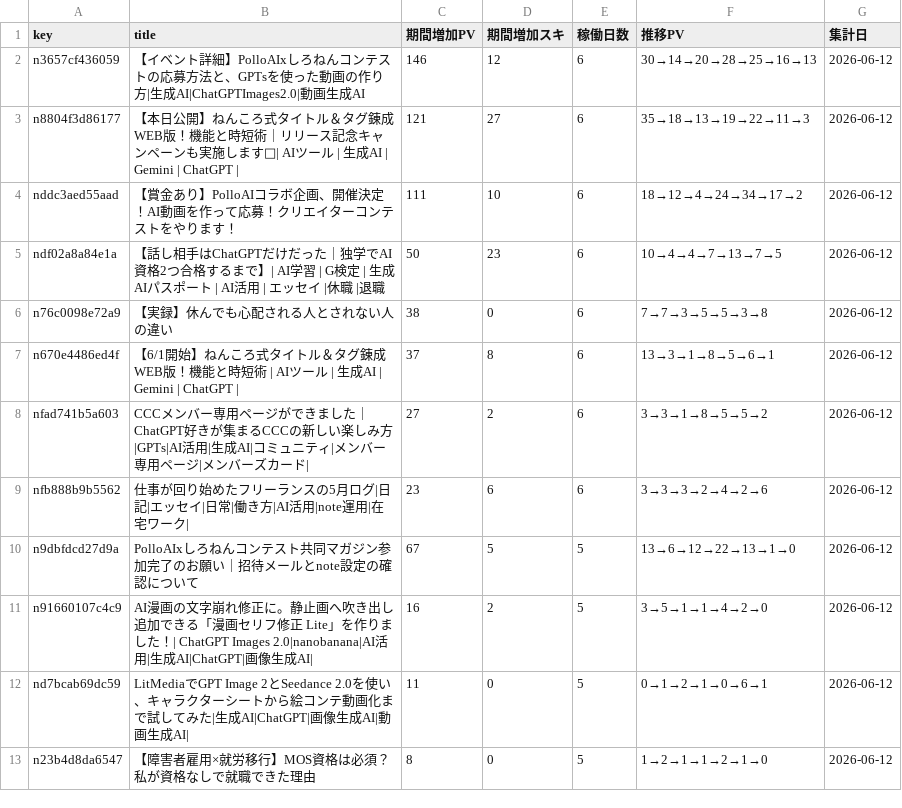
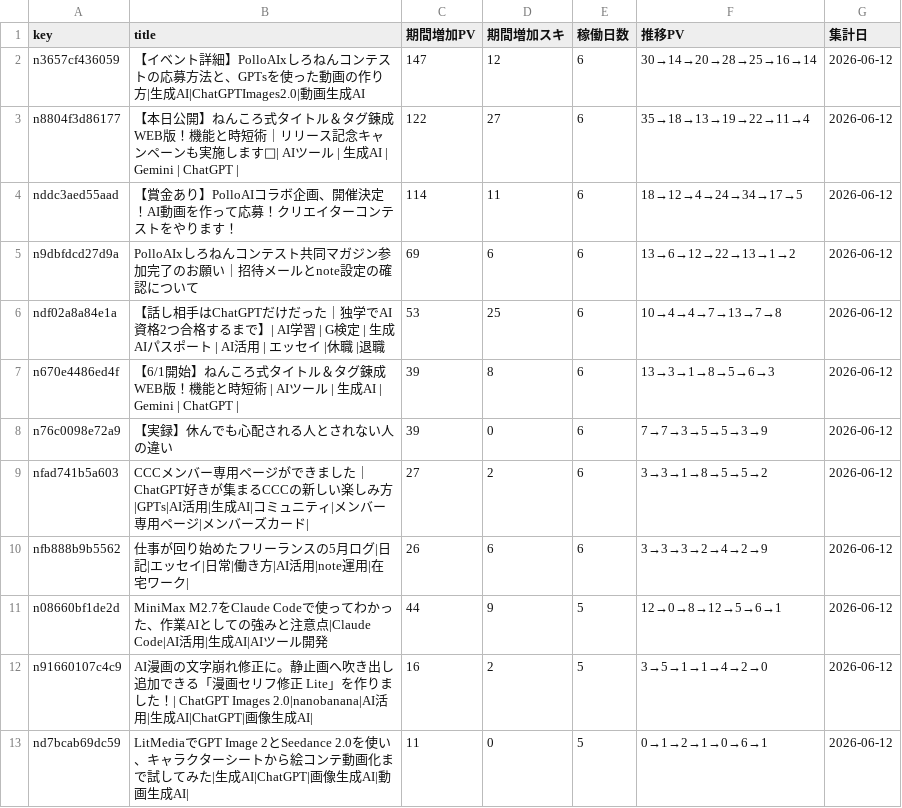
Before and after one commit to coolboylovegirl-byte/note-stats-dashboard, a CSV file: data/asset_articles.csv, drawn as a sheet; only a part is shown; the shorter side is filled out with more unchanged rows; the diff covers the shown part only.

```diff
--- a/data/asset_articles.csv
+++ b/data/asset_articles.csv
@@ -1,11 +1,12 @@
 key,title,期間増加PV,期間増加スキ,稼働日数,推移PV,集計日
-n3657cf436059,【イベント詳細】PolloAIxしろねんコンテストの応募方法と、GPTsを使った動画の作り方|生成AI|ChatGPTImages2.0|動画生成AI,146,12,6,30→14→20→28→25→16→13,2026-06-12
-n8804f3d86177,【本日公開】ねんころ式タイトル＆タグ錬成WEB版！機能と時短術｜リリース記念キャンペーンも実施します🌸| AIツール | 生成AI | Gemini | ChatGPT |,121,27,6,35→18→13→19→22→11→3,2026-06-12
-nddc3aed55aad,【賞金あり】PolloAIコラボ企画、開催決定！AI動画を作って応募！クリエイターコンテストをやります！,111,10,6,18→12→4→24→34→17→2,2026-06-12
-ndf02a8a84e1a,【話し相手はChatGPTだけだった｜独学でAI資格2つ合格するまで】| AI学習 | G検定 | 生成AIパスポート | AI活用 | エッセイ |休職 |退職,50,23,6,10→4→4→7→13→7→5,2026-06-12
-n76c0098e72a9,【実録】休んでも心配される人とされない人の違い,38,0,6,7→7→3→5→5→3→8,2026-06-12
-n670e4486ed4f,【6/1開始】ねんころ式タイトル＆タグ錬成WEB版！機能と時短術 | AIツール | 生成AI | Gemini | ChatGPT |,37,8,6,13→3→1→8→5→6→1,2026-06-12
+n3657cf436059,【イベント詳細】PolloAIxしろねんコンテストの応募方法と、GPTsを使った動画の作り方|生成AI|ChatGPTImages2.0|動画生成AI,147,12,6,30→14→20→28→25→16→14,2026-06-12
+n8804f3d86177,【本日公開】ねんころ式タイトル＆タグ錬成WEB版！機能と時短術｜リリース記念キャンペーンも実施します🌸| AIツール | 生成AI | Gemini | ChatGPT |,122,27,6,35→18→13→19→22→11→4,2026-06-12
+nddc3aed55aad,【賞金あり】PolloAIコラボ企画、開催決定！AI動画を作って応募！クリエイターコンテストをやります！,114,11,6,18→12→4→24→34→17→5,2026-06-12
+n9dbfdcd27d9a,PolloAIxしろねんコンテスト共同マガジン参加完了のお願い｜招待メールとnote設定の確認について,69,6,6,13→6→12→22→13→1→2,2026-06-12
+ndf02a8a84e1a,【話し相手はChatGPTだけだった｜独学でAI資格2つ合格するまで】| AI学習 | G検定 | 生成AIパスポート | AI活用 | エッセイ |休職 |退職,53,25,6,10→4→4→7→13→7→8,2026-06-12
+n670e4486ed4f,【6/1開始】ねんころ式タイトル＆タグ錬成WEB版！機能と時短術 | AIツール | 生成AI | Gemini | ChatGPT |,39,8,6,13→3→1→8→5→6→3,2026-06-12
+n76c0098e72a9,【実録】休んでも心配される人とされない人の違い,39,0,6,7→7→3→5→5→3→9,2026-06-12
 nfad741b5a603,CCCメンバー専用ページができました｜ChatGPT好きが集まるCCCの新しい楽しみ方|GPTs|AI活用|生成AI|コミュニティ|メンバー専用ページ|メンバーズカード|,27,2,6,3→3→1→8→5→5→2,2026-06-12
-nfb888b9b5562,仕事が回り始めたフリーランスの5月ログ|日記|エッセイ|日常|働き方|AI活用|note運用|在宅ワーク|,23,6,6,3→3→3→2→4→2→6,2026-06-12
-n9dbfdcd27d9a,PolloAIxしろねんコンテスト共同マガジン参加完了のお願い｜招待メールとnote設定の確認について,67,5,5,13→6→12→22→13→1→0,2026-06-12
+nfb888b9b5562,仕事が回り始めたフリーランスの5月ログ|日記|エッセイ|日常|働き方|AI活用|note運用|在宅ワーク|,26,6,6,3→3→3→2→4→2→9,2026-06-12
+n08660bf1de2d,MiniMax M2.7をClaude Codeで使ってわかった、作業AIとしての強みと注意点|Claude Code|AI活用|生成AI|AIツール開発,44,9,5,12→0→8→12→5→6→1,2026-06-12
 n91660107c4c9,AI漫画の文字崩れ修正に。静止画へ吹き出し追加できる「漫画セリフ修正 Lite」を作りました！| ChatGPT Images 2.0|nanobanana|AI活用|生成AI|ChatGPT|画像生成AI|,16,2,5,3→5→1→1→4→2→0,2026-06-12
```
Also changed, not shown: 4 added rows, 4 removed rows and 9 edited cells elsewhere in this file, data/daily_summary.csv, data/followers.csv, 4 other files.
